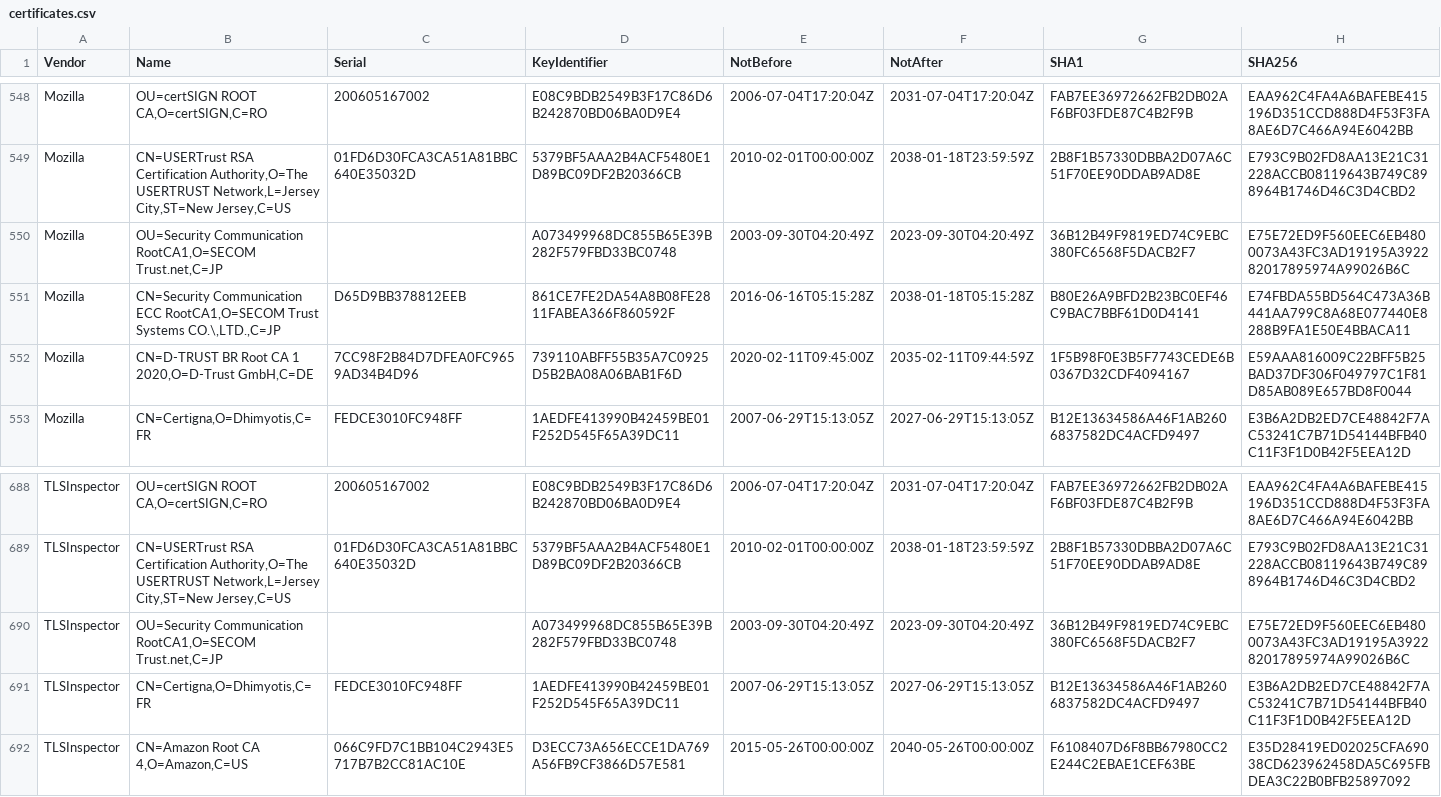
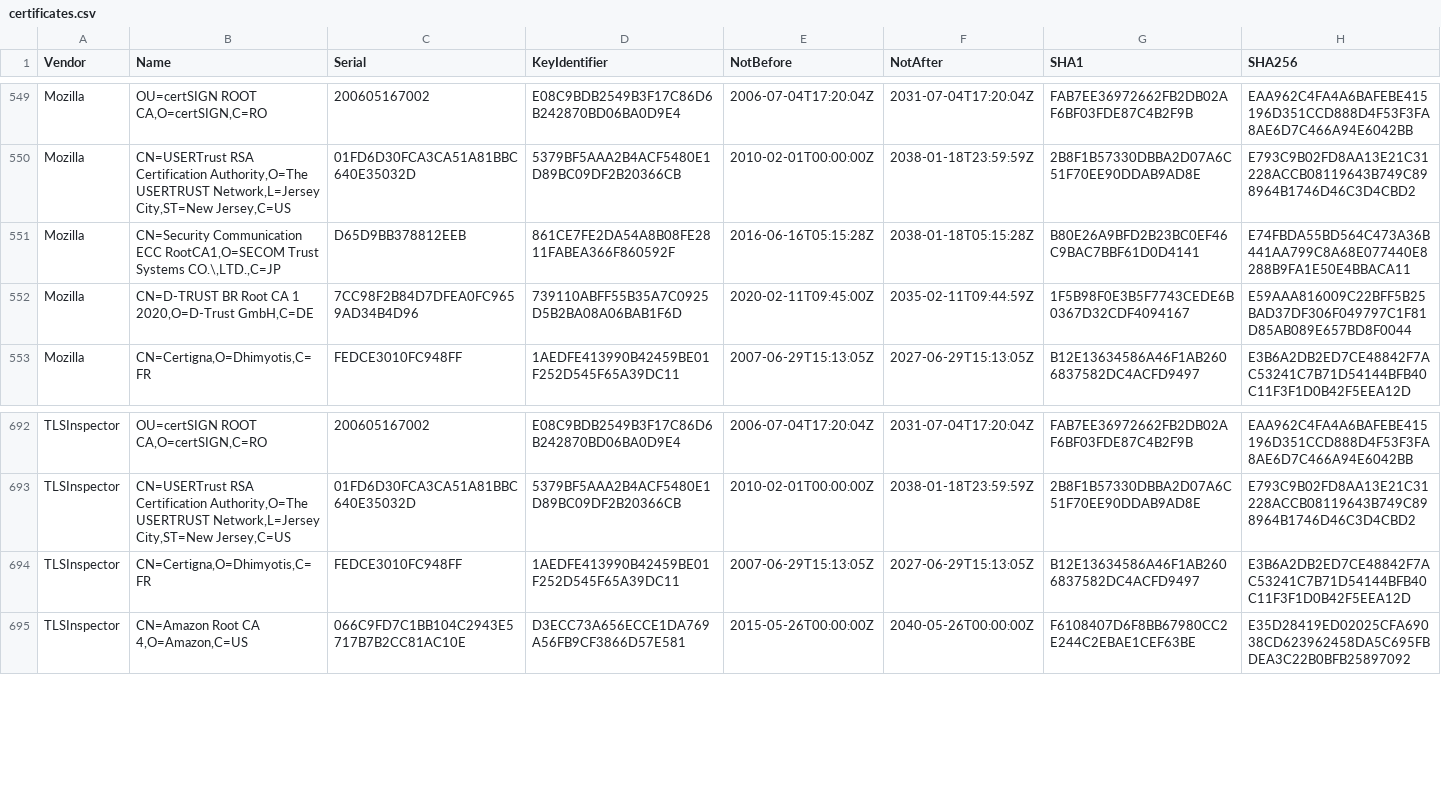
Before and after one commit to tls-inspector/rootca, a CSV file: bundles/certificates.csv, drawn as a sheet; only a part is shown, gaps mark what is left out; removed rows and columns are numbered as before the commit, all else as after; the diff covers the shown part only; the diff names each change by its address in the sheet, - before the commit and + after, or states it on an @@ line.

```diff
--- a/bundles/certificates.csv
+++ b/bundles/certificates.csv
-row 550: Mozilla | OU=Security Communication RootCA1,O=SECOM Trust.net,C=JP |  | A073499968DC855B65E39B282F579FBD33BC0748 | 2003-09-30T04:20:49Z | 2023-09-30T04:20:49Z | 36B12B49F9819ED74C9EBC380FC6568F5DACB2F7 | E75E72ED9F560EEC6EB4800073A43FC3AD19195A392282017895974A99026B6C
-row 690: TLSInspector | OU=Security Communication RootCA1,O=SECOM Trust.net,C=JP |  | A073499968DC855B65E39B282F579FBD33BC0748 | 2003-09-30T04:20:49Z | 2023-09-30T04:20:49Z | 36B12B49F9819ED74C9EBC380FC6568F5DACB2F7 | E75E72ED9F560EEC6EB4800073A43FC3AD19195A392282017895974A99026B6C
```
Also changed, not shown: 6 added rows and 1 removed row elsewhere in this file, 10 other files.
